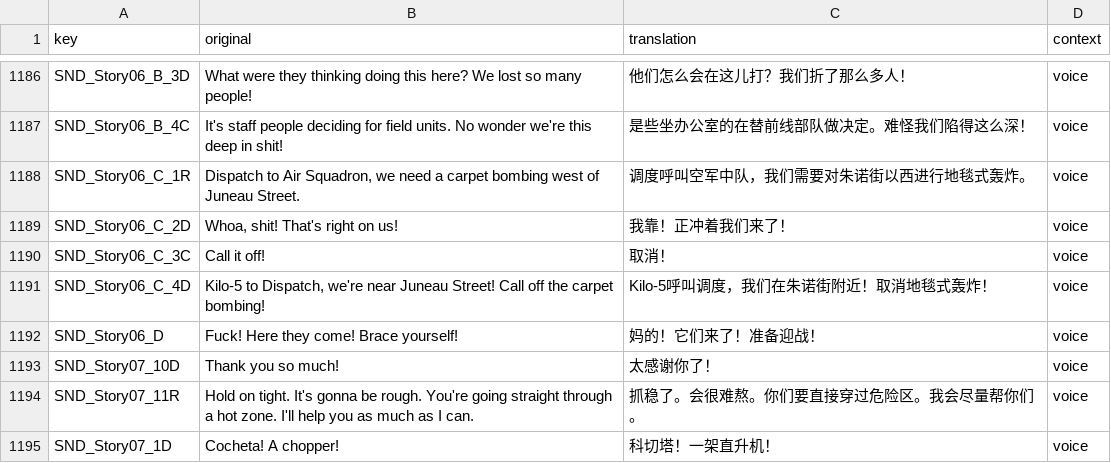
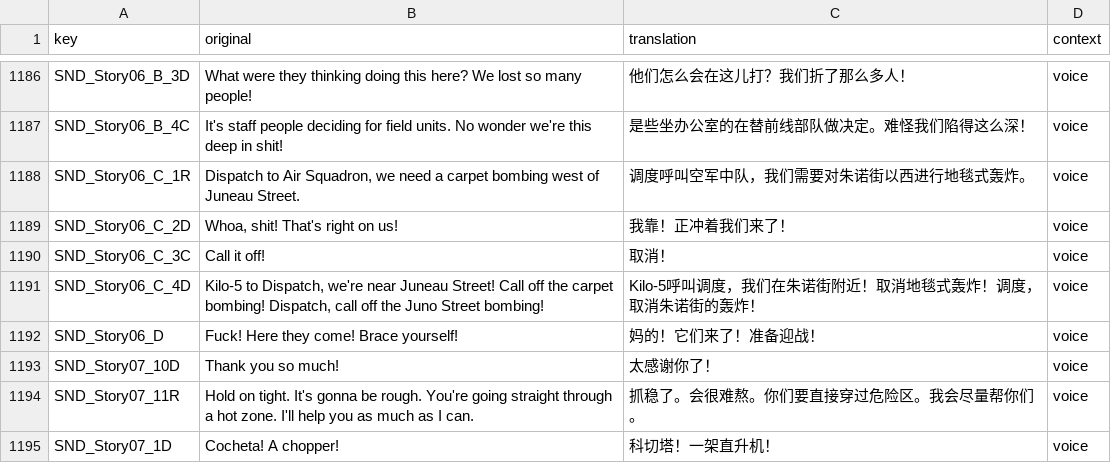
Before and after one commit to Ayndpa/road-of-the-dead-hanhua, a CSV file: data/paratranz2/voice.csv, drawn as a sheet; only a part is shown, gaps mark what is left out.

Commit message:
data(i18n): 修正二代朱诺街与菜单译文
- SND_Story06_C_4D 补全漏译的第二句「取消朱诺街的轰炸」，修复该句
  字幕缺失
- stream_17 译文改为「起飞」
- Symphony of Specters 保留英文原名，不再汉化

```diff
--- a/data/paratranz2/voice.csv
+++ b/data/paratranz2/voice.csv
@@ -1190,3 +1190,3 @@ SND_Story06_C_2D,"Whoa, shit! That's right on us!",我靠！正冲着我们来
 SND_Story06_C_3C,Call it off!,取消！,voice
-SND_Story06_C_4D,"Kilo-5 to Dispatch, we're near Juneau Street! Call off the carpet bombing!",Kilo-5呼叫调度，我们在朱诺街附近！取消地毯式轰炸！,voice
+SND_Story06_C_4D,"Kilo-5 to Dispatch, we're near Juneau Street! Call off the carpet bombing! Dispatch, call off the Juno Street bombing!",Kilo-5呼叫调度，我们在朱诺街附近！取消地毯式轰炸！调度，取消朱诺街的轰炸！,voice
 SND_Story06_D,Fuck! Here they come! Brace yourself!,妈的！它们来了！准备迎战！,voice
```
Also changed, not shown: data/paratranz2/stream.csv, data/paratranz2/ui.csv.
